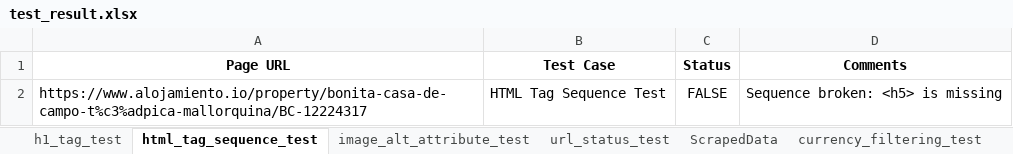
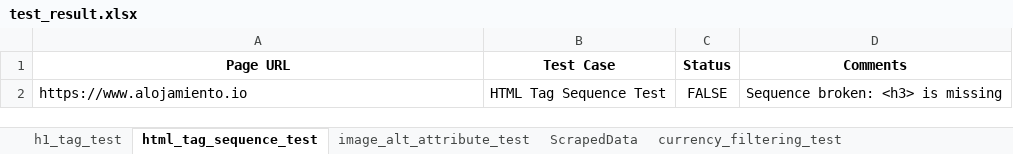
Before and after one commit to aa-nadim/automation-testing, an Excel workbook: reports/test_result.xlsx, sheet html_tag_sequence_test, drawn as a sheet; values as stored, in another font and other column widths than the file's, no borders; the diff names each change by its address in the sheet, - before the commit and + after, or states it on an @@ line.

```diff
--- a/reports/test_result.xlsx (sheet html_tag_sequence_test)
+++ b/reports/test_result.xlsx (sheet html_tag_sequence_test)
-sheet tab: url_status_test
-A2 (Page URL): https://www.alojamiento.io/property/bonita-casa-de-campo-t%c3%adpica-mallorquina/BC-12224317
+A2 (Page URL): https://www.alojamiento.io
-D2 (Comments): Sequence broken: <h5> is missing
+D2 (Comments): Sequence broken: <h3> is missing
```
Also changed, not shown: sheet currency_filtering_test, sheet h1_tag_test, sheet image_alt_attribute_test, sheet ScrapedData, other sheet tabs, 2 other files.
